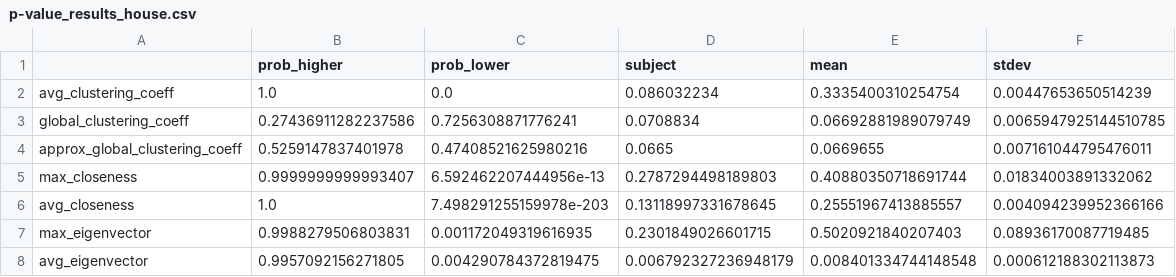
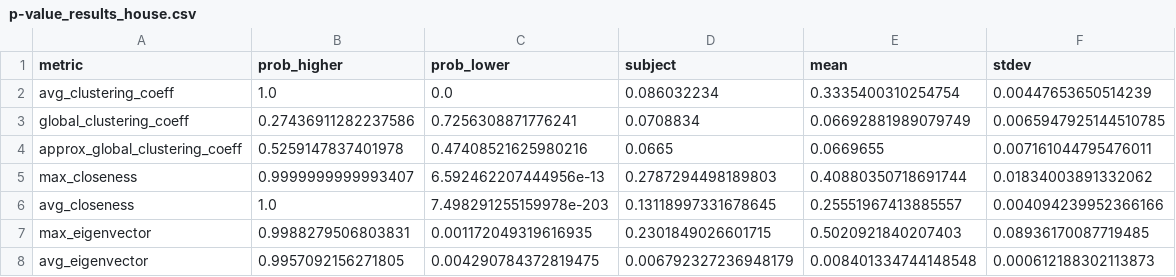
Before and after one commit to fantinluca/lfn_project, a CSV file: results/rand/p-value_tests/p-value_results_house.csv, drawn as a sheet.

Commit message:
p-value results fix

```diff
--- a/results/rand/p-value_tests/p-value_results_house.csv
+++ b/results/rand/p-value_tests/p-value_results_house.csv
@@ -1,2 +1,2 @@
-;prob_higher;prob_lower;subject;mean;stdev
+metric;prob_higher;prob_lower;subject;mean;stdev
 avg_clustering_coeff;1.0;0.0;0.086032234;0.3335400310254754;0.00447653650514239
```
Also changed, not shown: results/rand/p-value_tests/p-value_results_pop.csv, results/rand/p-value_tests/p-value_results_rap.csv, 4 other files.
